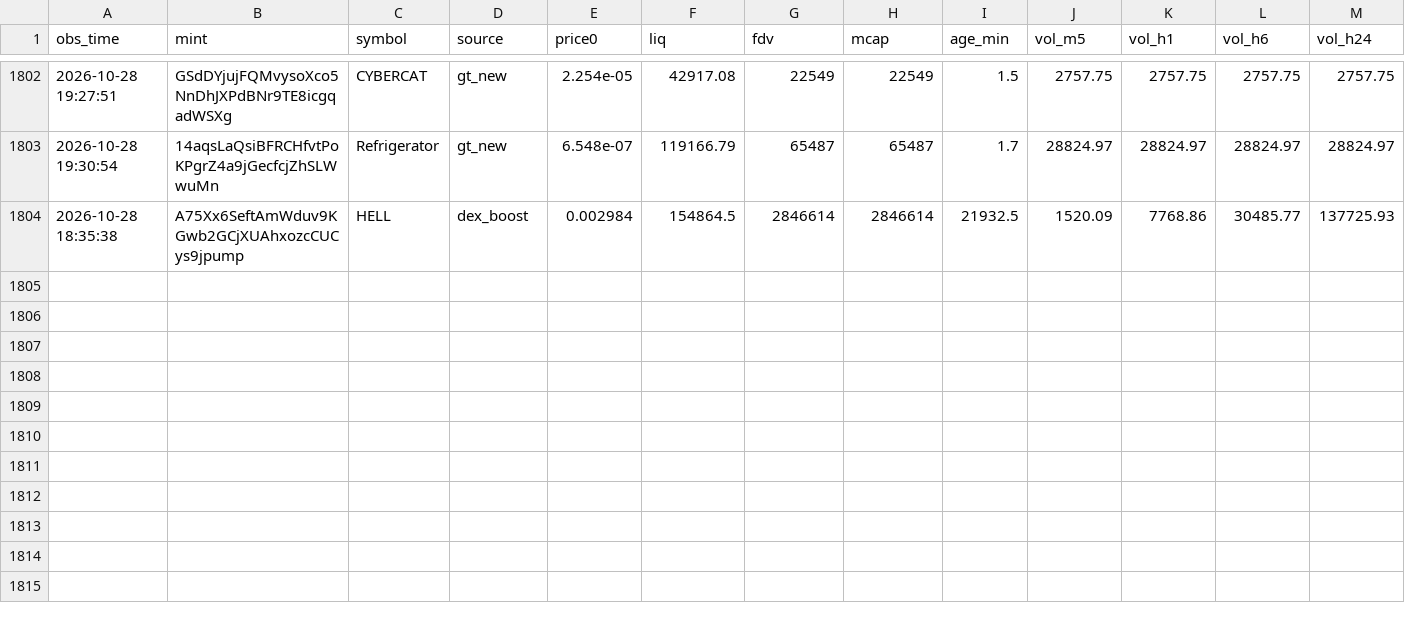
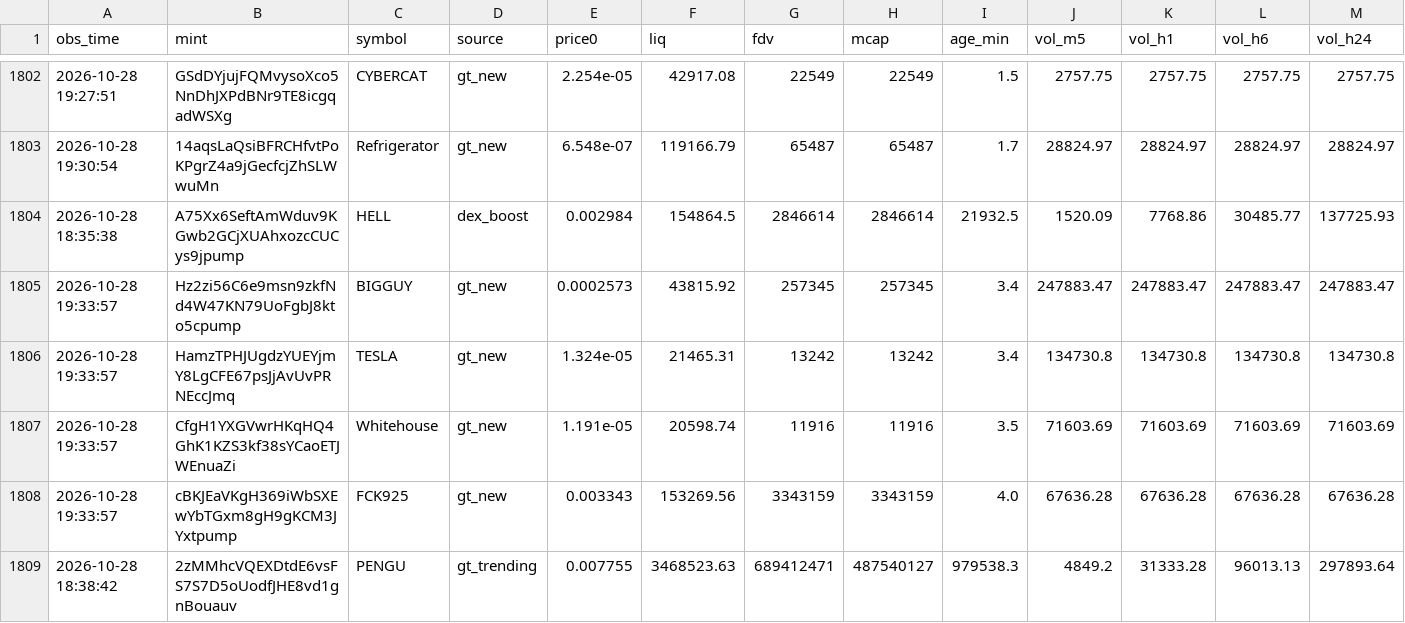
Before and after one commit to rniko1508-ui/Paper-bot, a CSV file: observations.csv, drawn as a sheet; only a part is shown, gaps mark what is left out; rows hold the shown columns only; the diff names each change by its address in the sheet, - before the commit and + after, or states it on an @@ line.

```diff
--- a/observations.csv
+++ b/observations.csv
+row 1805: 2026-10-28 19:33:57 | Hz2zi56C6e9msn9zkfNd4W47KN79UoFgbJ8kto5cpump | BIGGUY | gt_new | 0.0002573 | 43815.92 | 257345 | 257345 | 3.4 | 247883.47 | 247883.47 | 247883.47 | 247883.47
+row 1806: 2026-10-28 19:33:57 | HamzTPHJUgdzYUEYjmY8LgCFE67psJjAvUvPRNEccJmq | TESLA | gt_new | 1.324e-05 | 21465.31 | 13242 | 13242 | 3.4 | 134730.8 | 134730.8 | 134730.8 | 134730.8
+row 1807: 2026-10-28 19:33:57 | CfgH1YXGVwrHKqHQ4GhK1KZS3kf38sYCaoETJWEnuaZi | Whitehouse | gt_new | 1.191e-05 | 20598.74 | 11916 | 11916 | 3.5 | 71603.69 | 71603.69 | 71603.69 | 71603.69
+row 1808: 2026-10-28 19:33:57 | cBKJEaVKgH369iWbSXEwYbTGxm8gH9gKCM3JYxtpump | FCK925 | gt_new | 0.003343 | 153269.56 | 3343159 | 3343159 | 4.0 | 67636.28 | 67636.28 | 67636.28 | 67636.28
+row 1809: 2026-10-28 18:38:42 | 2zMMhcVQEXDtdE6vsFS7S7D5oUodfJHE8vd1gnBouauv | PENGU | gt_trending | 0.007755 | 3468523.63 | 689412471 | 487540127 | 979538.3 | 4849.2 | 31333.28 | 96013.13 | 297893.64
```
Also changed, not shown: 2 other files.
